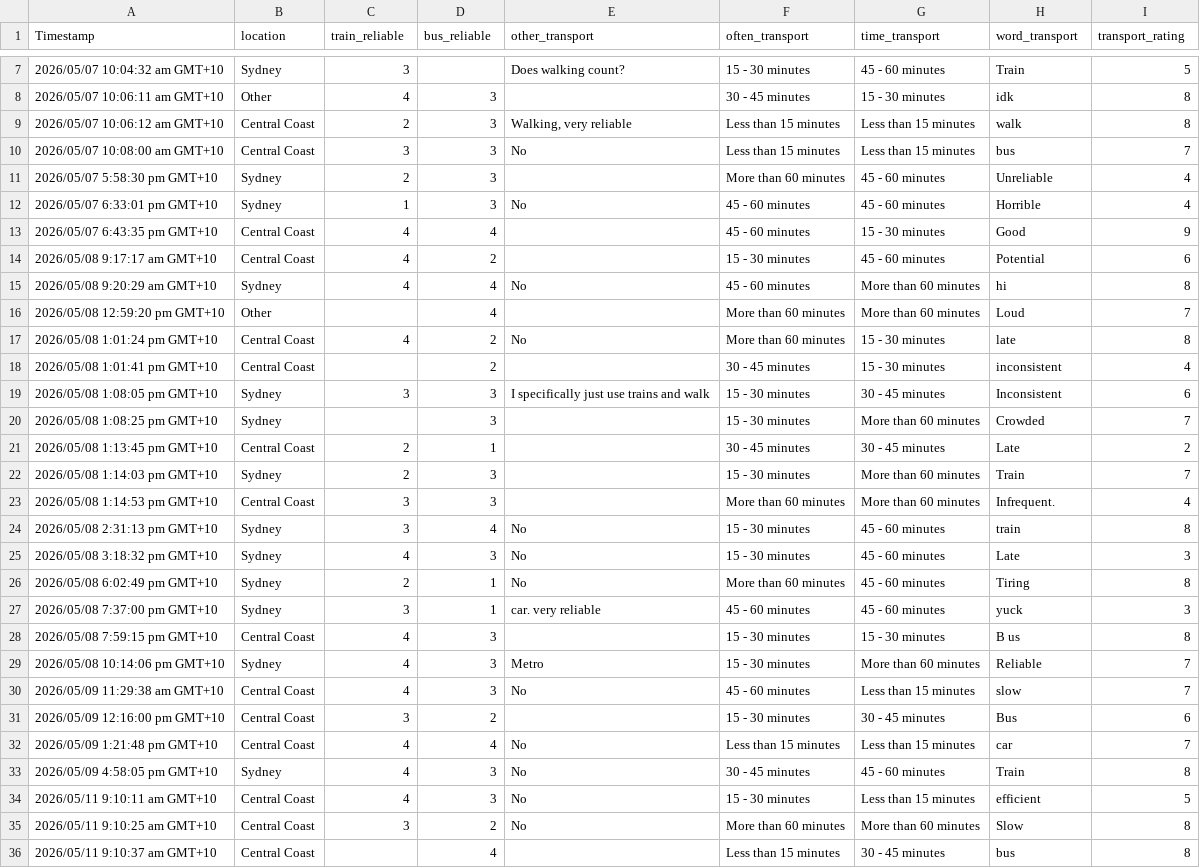
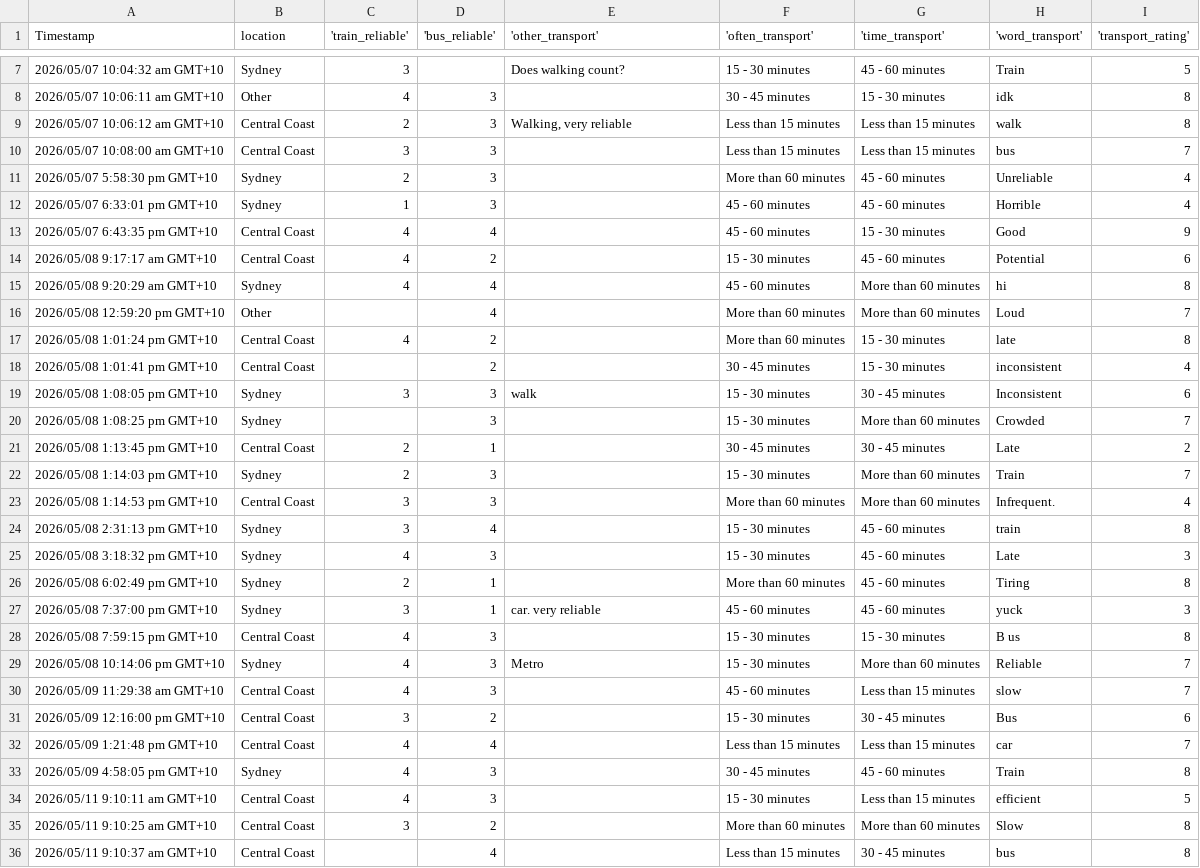
Before and after one commit to maxedmunds2011/9CT-Task-1, a CSV file: PublicTransportViewpoint.csv, drawn as a sheet; only a part is shown, gaps mark what is left out; the diff covers the shown part only.

```diff
--- a/PublicTransportViewpoint.csv
+++ b/PublicTransportViewpoint.csv
@@ -1 +1 @@
-Timestamp,location,train_reliable,bus_reliable,other_transport,often_transport,time_transport,word_transport,transport_rating
+"Timestamp","location",'train_reliable','bus_reliable','other_transport','often_transport','time_transport','word_transport','transport_rating'
@@ -10 +10 @@ Timestamp,location,train_reliable,bus_reliable,other_transport,often_transport,t
-2026/05/07 10:08:00 am GMT+10,Central Coast,3,3,No,Less than 15 minutes,Less than 15 minutes,bus,7
+"2026/05/07 10:08:00 am GMT+10","Central Coast","3","3","","Less than 15 minutes","Less than 15 minutes","bus","7"
@@ -12 +12 @@ Timestamp,location,train_reliable,bus_reliable,other_transport,often_transport,t
-2026/05/07 6:33:01 pm GMT+10,Sydney,1,3,No,45 - 60 minutes,45 - 60 minutes,Horrible,4
+"2026/05/07 6:33:01 pm GMT+10","Sydney","1","3","","45 - 60 minutes","45 - 60 minutes","Horrible","4"
@@ -15 +15 @@ Timestamp,location,train_reliable,bus_reliable,other_transport,often_transport,t
-2026/05/08 9:20:29 am GMT+10,Sydney,4,4,No,45 - 60 minutes,More than 60 minutes,hi,8
+"2026/05/08 9:20:29 am GMT+10","Sydney","4","4","","45 - 60 minutes","More than 60 minutes","hi","8"
@@ -17 +17 @@ Timestamp,location,train_reliable,bus_reliable,other_transport,often_transport,t
-2026/05/08 1:01:24 pm GMT+10,Central Coast,4,2,No,More than 60 minutes,15 - 30 minutes,late,8
+"2026/05/08 1:01:24 pm GMT+10","Central Coast","4","2","","More than 60 minutes","15 - 30 minutes","late","8"
@@ -19 +19 @@ Timestamp,location,train_reliable,bus_reliable,other_transport,often_transport,t
-2026/05/08 1:08:05 pm GMT+10,Sydney,3,3,I specifically just use trains and walk,15 - 30 minutes,30 - 45 minutes,Inconsistent,6
+"2026/05/08 1:08:05 pm GMT+10","Sydney","3","3","walk","15 - 30 minutes","30 - 45 minutes","Inconsistent","6"
@@ -24,3 +24,3 @@ Timestamp,location,train_reliable,bus_reliable,other_transport,often_transport,t
-2026/05/08 2:31:13 pm GMT+10,Sydney,3,4,No,15 - 30 minutes,45 - 60 minutes,train,8
-2026/05/08 3:18:32 pm GMT+10,Sydney,4,3,No,15 - 30 minutes,45 - 60 minutes,Late,3
-2026/05/08 6:02:49 pm GMT+10,Sydney,2,1,No,More than 60 minutes,45 - 60 minutes,Tiring,8
+"2026/05/08 2:31:13 pm GMT+10","Sydney","3","4","","15 - 30 minutes","45 - 60 minutes","train","8"
+"2026/05/08 3:18:32 pm GMT+10","Sydney","4","3","","15 - 30 minutes","45 - 60 minutes","Late","3"
+"2026/05/08 6:02:49 pm GMT+10","Sydney","2","1","","More than 60 minutes","45 - 60 minutes","Tiring","8"
@@ -30 +30 @@ Timestamp,location,train_reliable,bus_reliable,other_transport,often_transport,t
-2026/05/09 11:29:38 am GMT+10,Central Coast,4,3,No,45 - 60 minutes,Less than 15 minutes,slow,7
+"2026/05/09 11:29:38 am GMT+10","Central Coast","4","3","","45 - 60 minutes","Less than 15 minutes","slow","7"
@@ -32,4 +32,4 @@ Timestamp,location,train_reliable,bus_reliable,other_transport,often_transport,t
-2026/05/09 1:21:48 pm GMT+10,Central Coast,4,4,No,Less than 15 minutes,Less than 15 minutes,car,7
-2026/05/09 4:58:05 pm GMT+10,Sydney,4,3,No,30 - 45 minutes,45 - 60 minutes,Train,8
-2026/05/11 9:10:11 am GMT+10,Central Coast,4,3,No,15 - 30 minutes,Less than 15 minutes,efficient,5
-2026/05/11 9:10:25 am GMT+10,Central Coast,3,2,No,More than 60 minutes,More than 60 minutes,Slow,8
+"2026/05/09 1:21:48 pm GMT+10","Central Coast","4","4","","Less than 15 minutes","Less than 15 minutes","car","7"
+"2026/05/09 4:58:05 pm GMT+10","Sydney","4","3","","30 - 45 minutes","45 - 60 minutes","Train","8"
+"2026/05/11 9:10:11 am GMT+10","Central Coast","4","3","","15 - 30 minutes","Less than 15 minutes","efficient","5"
+"2026/05/11 9:10:25 am GMT+10","Central Coast","3","2","","More than 60 minutes","More than 60 minutes","Slow","8"
```
Also changed, not shown: 1 added row and 13 edited cells elsewhere in this file, 2 other files.
